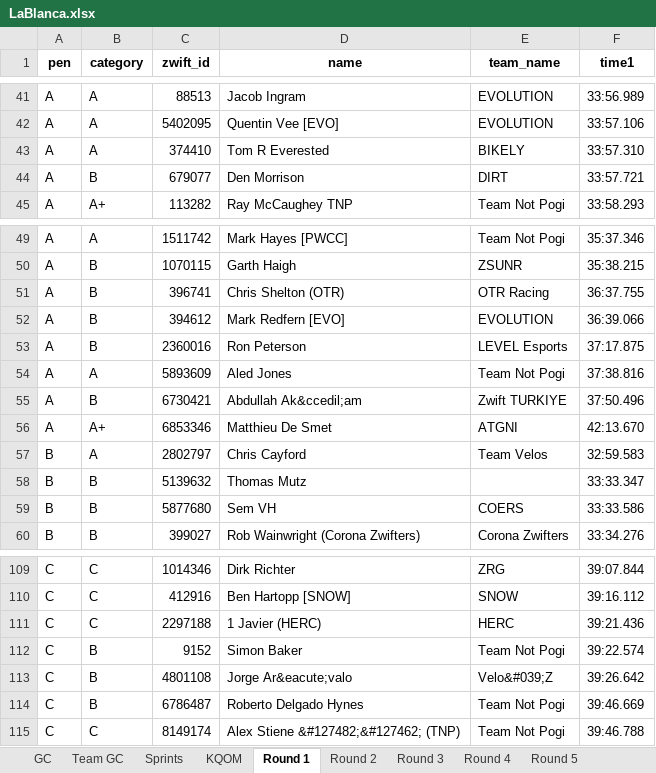
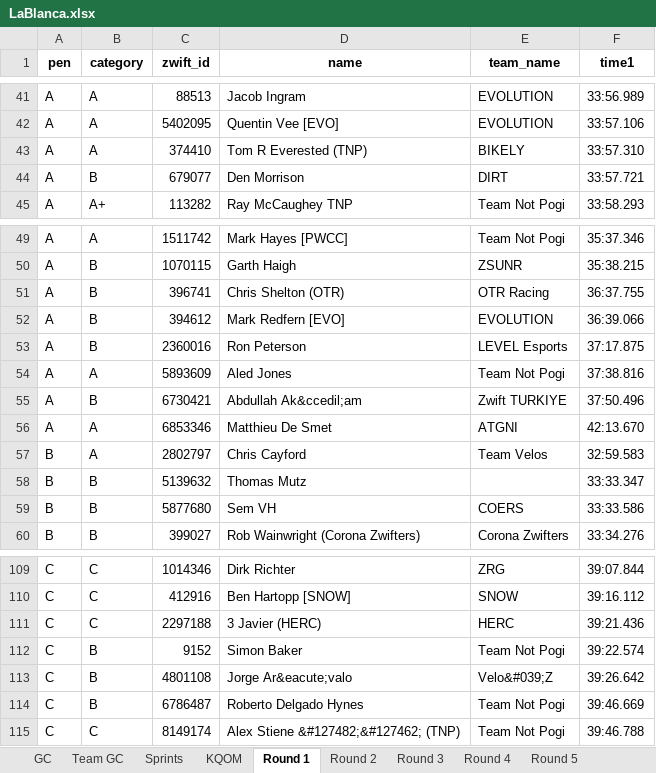
Before and after one commit to gleesonm1/TNP_results, an Excel workbook: LaBlanca/LaBlanca.xlsx, sheet Round 1, drawn as a sheet; only a part is shown, gaps mark what is left out; values as stored, in another font and other column widths than the file's, no borders; the diff names each change by its address in the sheet, - before the commit and + after, or states it on an @@ line.

```diff
--- a/LaBlanca/LaBlanca.xlsx (sheet Round 1)
+++ b/LaBlanca/LaBlanca.xlsx (sheet Round 1)
-D43 (name): Tom R Everested
+D43 (name): Tom R Everested (TNP)
-B56 (category): A+
+B56 (category): A
-D111 (name): 1 Javier (HERC)
+D111 (name): 3 Javier (HERC)
```
Also changed, not shown: sheet KQOM, sheet Sprints, sheet GC, sheet Round 2, sheet Team GC.
